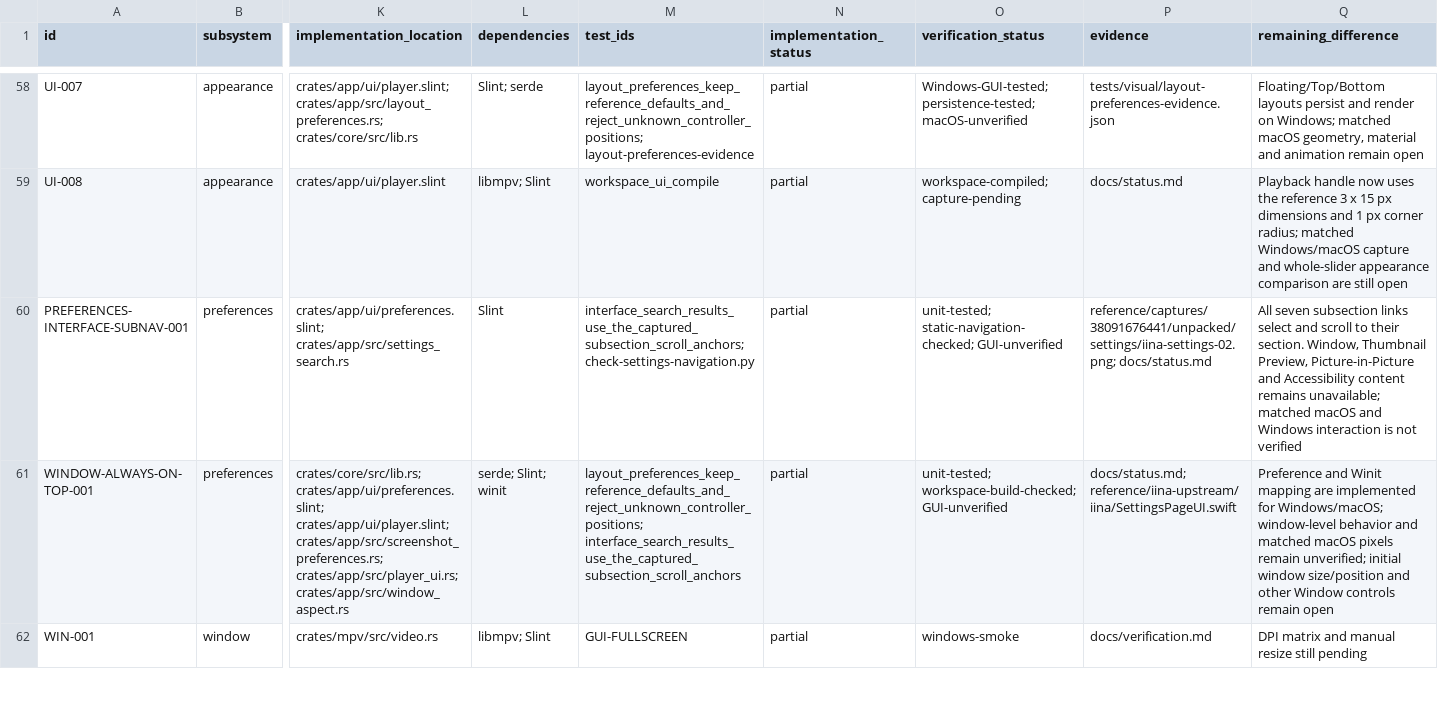
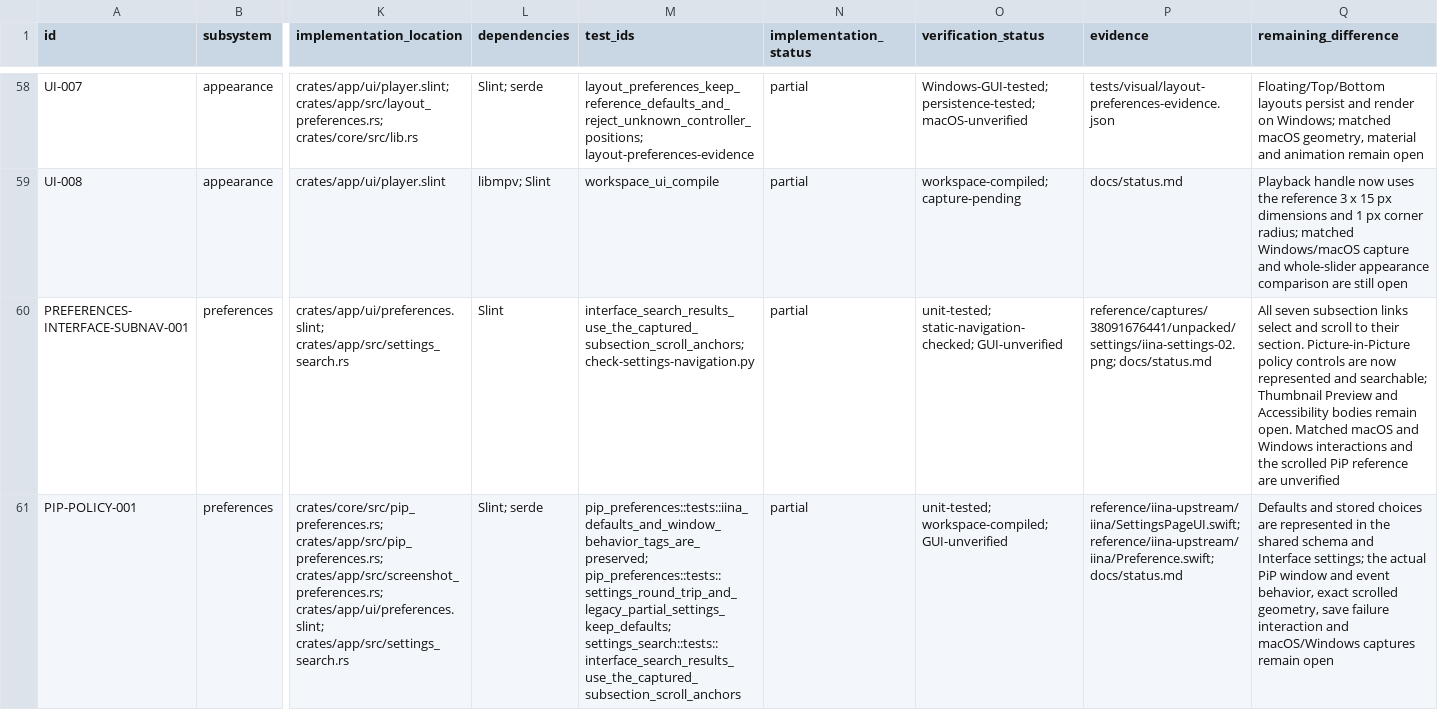
Before and after one commit to deminden/riina, a CSV file: docs/parity.csv, drawn as a sheet; only a part is shown, gaps mark what is left out; the shorter side is filled out with more unchanged rows; rows hold the shown columns only; the diff covers the shown part only; the diff names each change by its address in the sheet, - before the commit and + after, or states it on an @@ line.

Commit message:
Advance PiP parity and repair binary candidate workflow [binary-candidate]

```diff
--- a/docs/parity.csv
+++ b/docs/parity.csv
-Q60 (remaining_difference): …their section. Window, Thumbnail Preview, Picture-in-Picture and Accessibility content remains unavailable; matched macOS and Windows interaction is not verified
+Q60 (remaining_difference): …their section. Picture-in-Picture policy controls are now represented and searchable; Thumbnail Preview and Accessibility bodies remain open. Matched macOS and Windows interactions and the scrolled PiP reference are unverified
+row 61: PIP-POLICY-001 | preferences | crates/core/src/pip_preferences.rs; crates/app/src/pip_preferences.rs; crates/app/src/screenshot_preferences.rs; crates/app/ui/preferences.slint; crates/app/src/settings_search.rs | Slint; serde | pip_preferences::tests::iina_defaults_and_window_behavior_tags_are_preserved; pip_preferences::tests::settings_round_trip_and_legacy_partial_settings_keep_defaults; settings_search::tests::interface_search_results_use_the_captured_subsection_scroll_anchors | partial | unit-tested; workspace-compiled; GUI-unverified | reference/iina-upstream/iina/SettingsPageUI.swift; reference/iina-upstream/iina/Preference.swift; docs/status.md | Defaults and stored choices are represented in the shared schema and Interface settings; the actual PiP window and event behavior, exact scrolled geometry, save failure interaction and macOS/Windows captures remain open
```
Also changed, not shown: 2 added rows and 12 edited cells elsewhere in this file, 29 other files.
